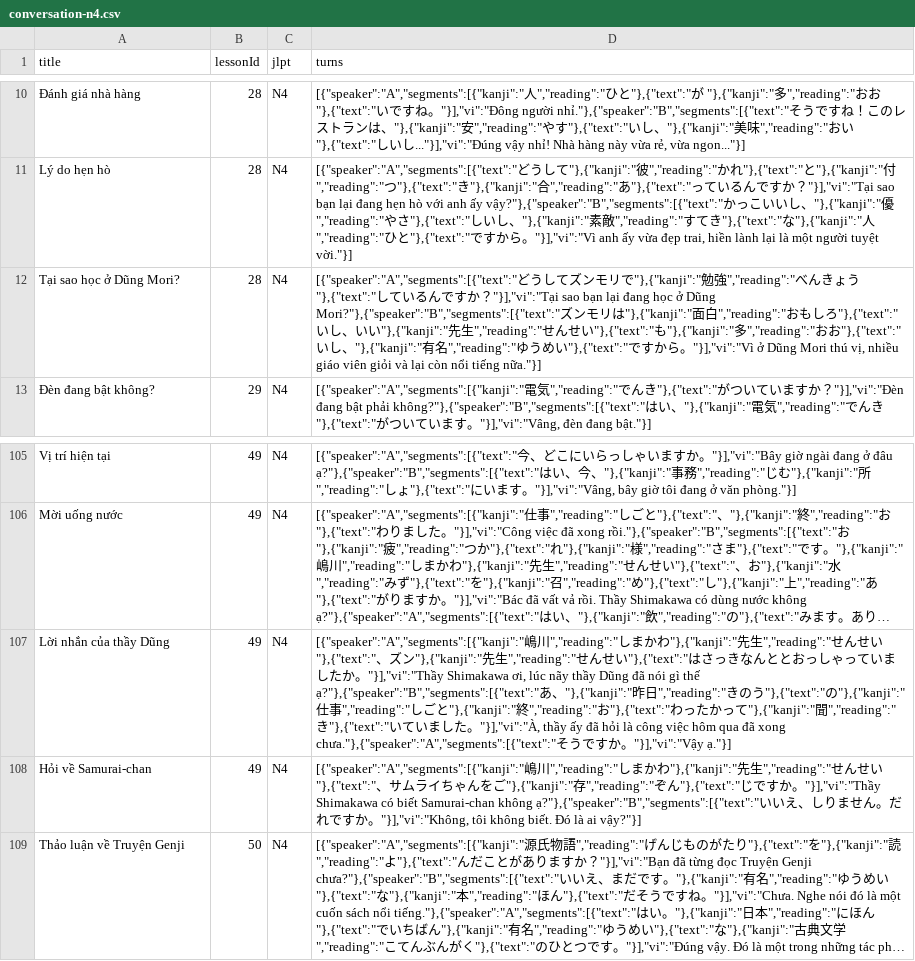
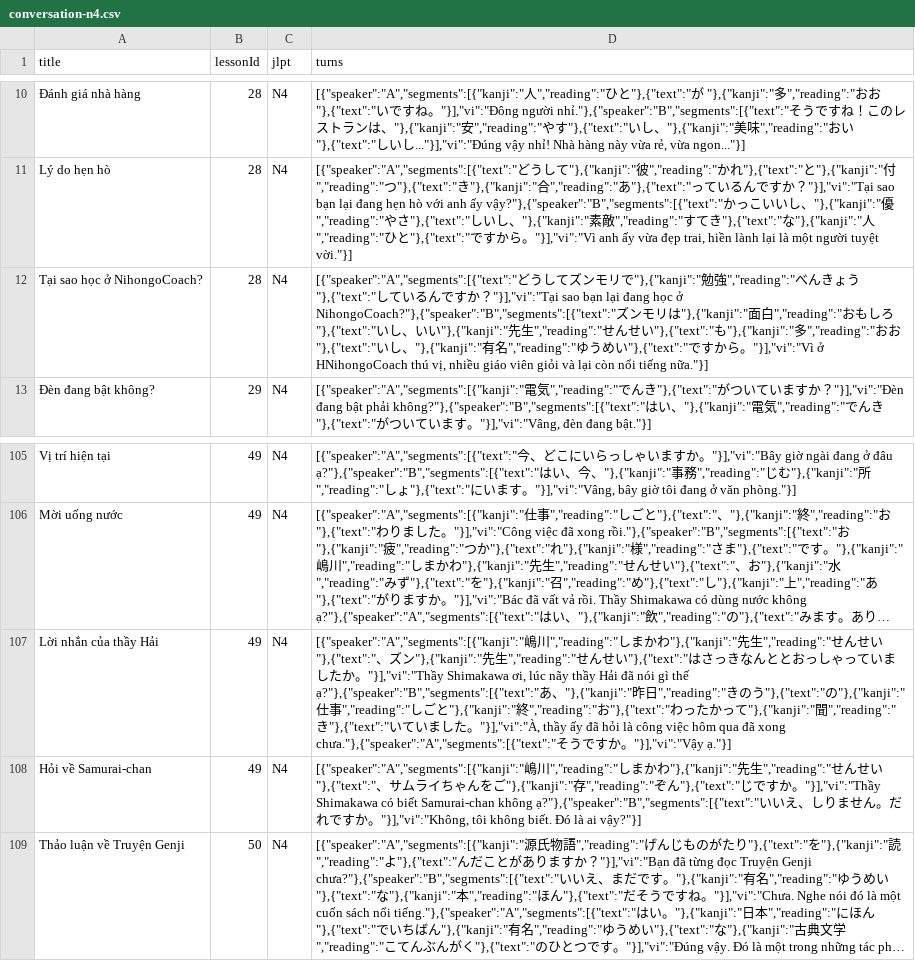
Before and after one commit to NovaMindOrganization/edutech-nihongo, a CSV file: server/app-server/data/conversation-n4.csv, drawn as a sheet; only a part is shown, gaps mark what is left out; long unchanged cells end in …; the diff names each change by its address in the sheet, - before the commit and + after, or states it on an @@ line.

```diff
--- a/server/app-server/data/conversation-n4.csv
+++ b/server/app-server/data/conversation-n4.csv
-A12 (title): Tại sao học ở Dũng Mori?
+A12 (title): Tại sao học ở NihongoCoach?
-D12 (turns): …học ở Dũng Mori?"},{"speaker":"B","segments":[{"text":"ズンモリは"},{"kanji":"面白","reading":"おもしろ"},{"text":"いし、いい"},{"kanji":"先生","reading":"せんせい"},{"text":"も"},{"kanji":"多","reading":"おお"},{"text":"いし、"},{"kanji":"有名","reading":"ゆうめい"},{"text":"ですから。"}],"vi":"Vì ở Dũng Mori thú vị,…
+D12 (turns): …học ở NihongoCoach?"},{"speaker":"B","segments":[{"text":"ズンモリは"},{"kanji":"面白","reading":"おもしろ"},{"text":"いし、いい"},{"kanji":"先生","reading":"せんせい"},{"text":"も"},{"kanji":"多","reading":"おお"},{"text":"いし、"},{"kanji":"有名","reading":"ゆうめい"},{"text":"ですから。"}],"vi":"Vì ở HNihongoCoach thú vị,…
-A107 (title): Lời nhắn của thầy Dũng
+A107 (title): Lời nhắn của thầy Hải
-D107 (turns): …nãy thầy Dũng đã nói…
+D107 (turns): …nãy thầy Hải đã nói…
```
Also changed, not shown: server/app-server/data/conversation-n5.csv, server/app-server/data/grammar-n5vsn4.csv, 37 other files.
